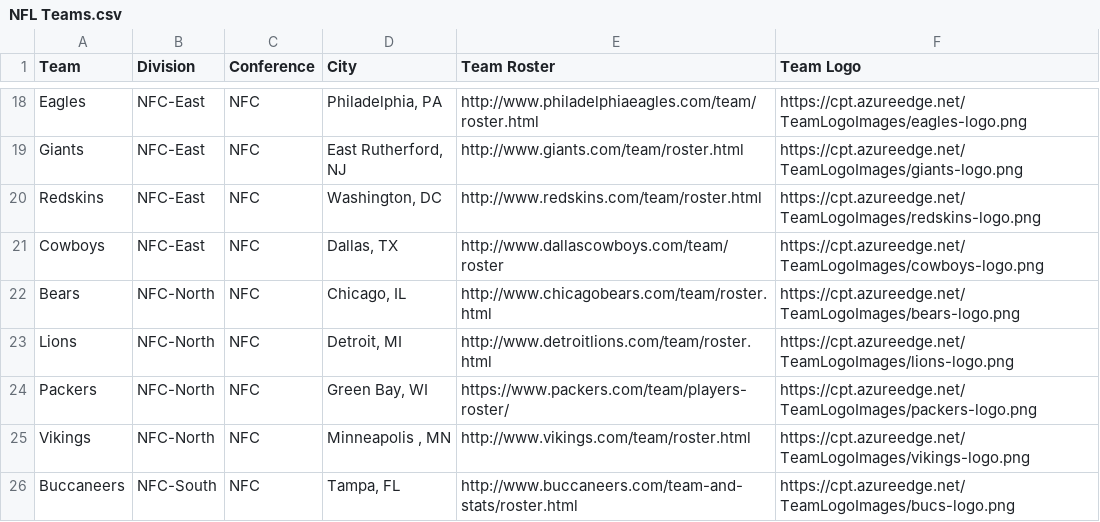
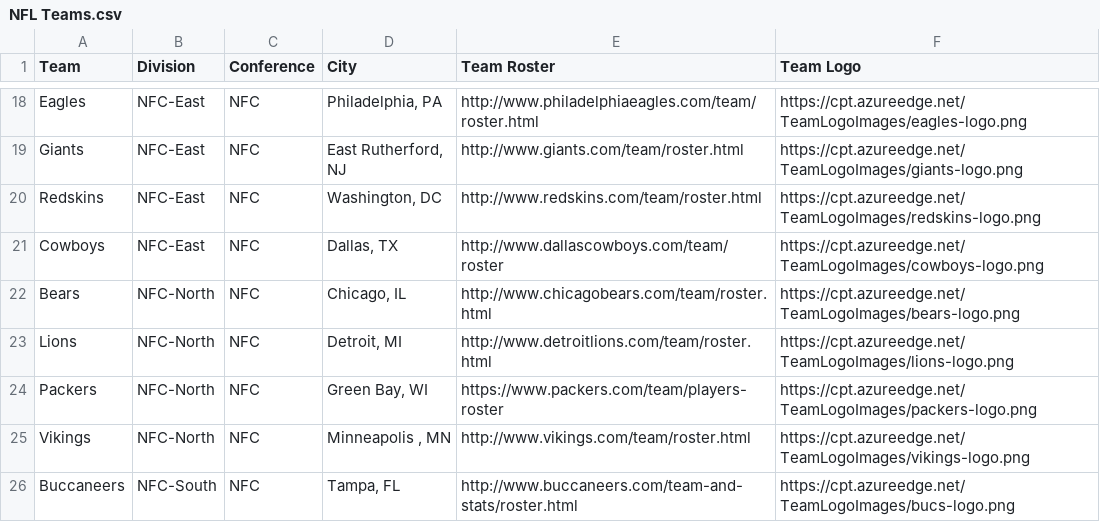
Before and after one commit to CriticalPathTraining/PBD365, a CSV file: Data/NFL/NFL Teams.csv, drawn as a sheet; only a part is shown, gaps mark what is left out.

Commit message:
Updates

```diff
--- a/Data/NFL/NFL Teams.csv
+++ b/Data/NFL/NFL Teams.csv
@@ -23,3 +23,3 @@ Bears,NFC-North,NFC,"Chicago, IL",http://www.chicagobears.com/team/roster.html,h
 Lions,NFC-North,NFC,"Detroit, MI",http://www.detroitlions.com/team/roster.html,https://cpt.azureedge.net/TeamLogoImages/lions-logo.png
-Packers,NFC-North,NFC,"Green Bay, WI",https://www.packers.com/team/players-roster/,https://cpt.azureedge.net/TeamLogoImages/packers-logo.png
+Packers,NFC-North,NFC,"Green Bay, WI",https://www.packers.com/team/players-roster,https://cpt.azureedge.net/TeamLogoImages/packers-logo.png
 Vikings,NFC-North,NFC,"Minneapolis , MN",http://www.vikings.com/team/roster.html,https://cpt.azureedge.net/TeamLogoImages/vikings-logo.png
```
